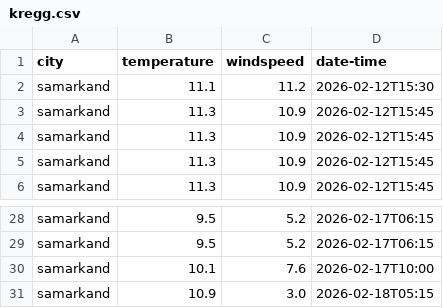
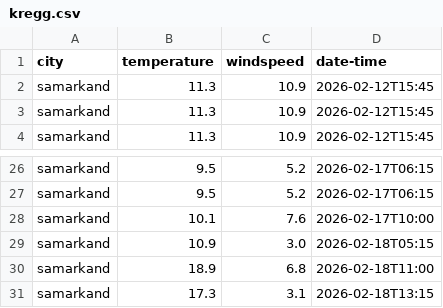
Before and after one commit to Ryu-Ackerman/My_projects, a CSV file: weather_app/kregg.csv, drawn as a sheet; only a part is shown, gaps mark what is left out; removed rows and columns are numbered as before the commit, all else as after; the diff names each change by its address in the sheet, - before the commit and + after, or states it on an @@ line.

```diff
--- a/weather_app/kregg.csv
+++ b/weather_app/kregg.csv
-row 2: samarkand | 11.1 | 11.2 | 2026-02-12T15:30
-row 3: samarkand | 11.3 | 10.9 | 2026-02-12T15:45
+row 30: samarkand | 18.9 | 6.8 | 2026-02-18T11:00
+row 31: samarkand | 17.3 | 3.1 | 2026-02-18T13:15
```
Also changed, not shown: 1 other file.
